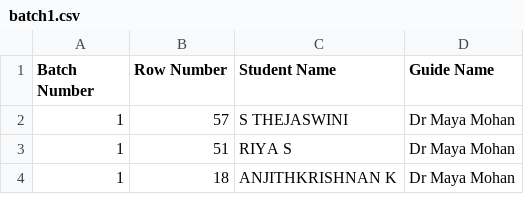
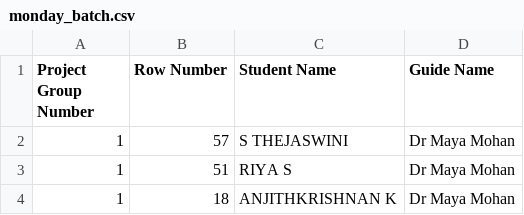
Before and after one commit to kvk-code/CSQ_413_Seminar, a CSV file: monday_batch.csv (was batch1.csv), drawn as a sheet; only a part is shown.

Commit message:
refactor: reorganize batch files into monday and friday schedules with updated guidelines

```diff
--- a/batch1.csv
+++ b/monday_batch.csv
@@ -1,2 +1,2 @@
-Batch Number,Row Number,Student Name,Guide Name
+Project Group  Number,Row Number,Student Name,Guide Name
 1,57,S THEJASWINI,Dr Maya Mohan
```
Also changed, not shown: friday_batch.csv, 1 other file.
